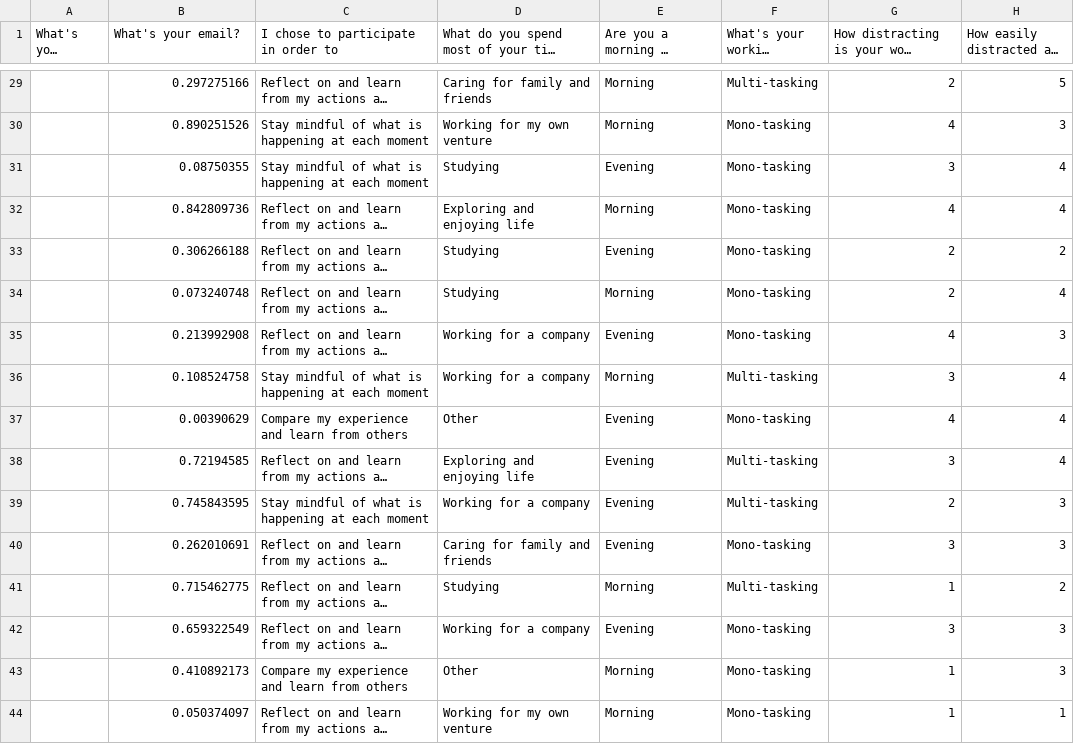
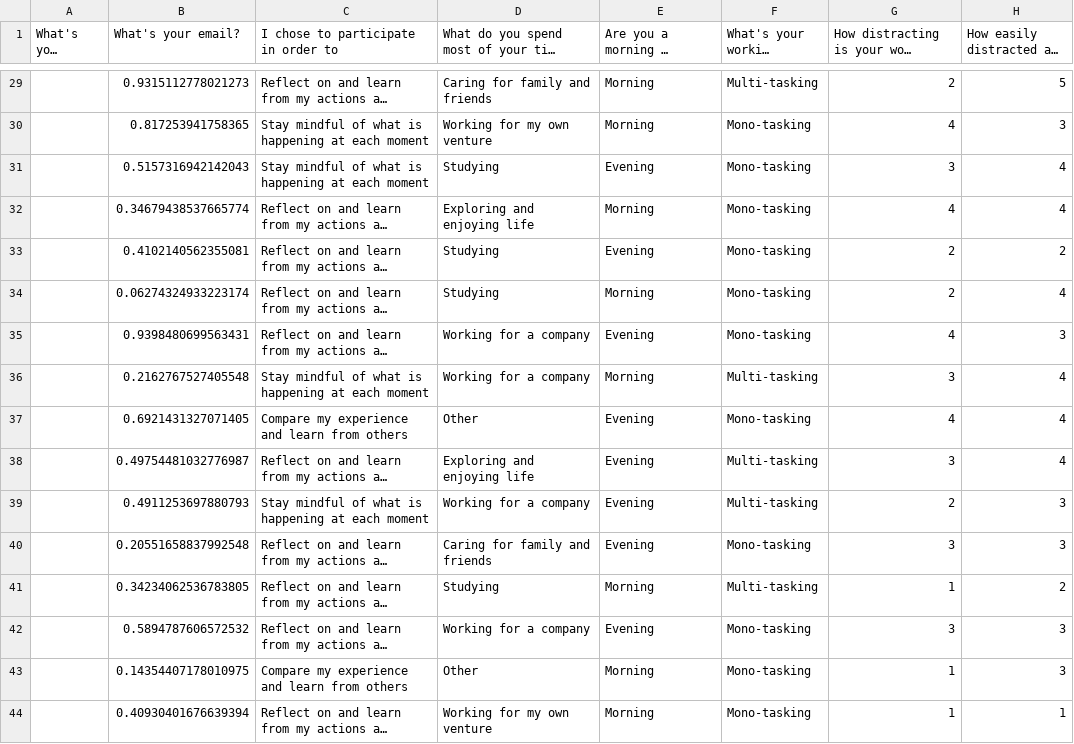
Before and after one commit to shiro-community/shiro-community.github.io, a CSV file: personality.csv, drawn as a sheet; only a part is shown, gaps mark what is left out; long unchanged cells end in …; the diff covers the shown part only; the diff names each change by its address in the sheet, - before the commit and + after, or states it on an @@ line.

```diff
--- a/personality.csv
+++ b/personality.csv
-B29 (What's your email?): 0.297275166
+B29 (What's your email?): 0.9315112778021273
-B30 (What's your email?): 0.890251526
+B30 (What's your email?): 0.817253941758365
-B31 (What's your email?): 0.08750355
+B31 (What's your email?): 0.5157316942142043
-B32 (What's your email?): 0.842809736
+B32 (What's your email?): 0.34679438537665774
-B33 (What's your email?): 0.306266188
+B33 (What's your email?): 0.4102140562355081
-B34 (What's your email?): 0.073240748
+B34 (What's your email?): 0.06274324933223174
-B35 (What's your email?): 0.213992908
+B35 (What's your email?): 0.9398480699563431
-B36 (What's your email?): 0.108524758
+B36 (What's your email?): 0.2162767527405548
-B37 (What's your email?): 0.00390629
+B37 (What's your email?): 0.6921431327071405
-B38 (What's your email?): 0.72194585
+B38 (What's your email?): 0.49754481032776987
-B39 (What's your email?): 0.745843595
+B39 (What's your email?): 0.4911253697880793
-B40 (What's your email?): 0.262010691
+B40 (What's your email?): 0.20551658837992548
-B41 (What's your email?): 0.715462775
+B41 (What's your email?): 0.34234062536783805
-B42 (What's your email?): 0.659322549
+B42 (What's your email?): 0.5894787606572532
-B43 (What's your email?): 0.410892173
+B43 (What's your email?): 0.14354407178010975
-B44 (What's your email?): 0.050374097
+B44 (What's your email?): 0.40930401676639394
```
Also changed, not shown: 27 edited cells elsewhere in this file, ikigai.csv, odyssee_data.csv, 4 other files.
